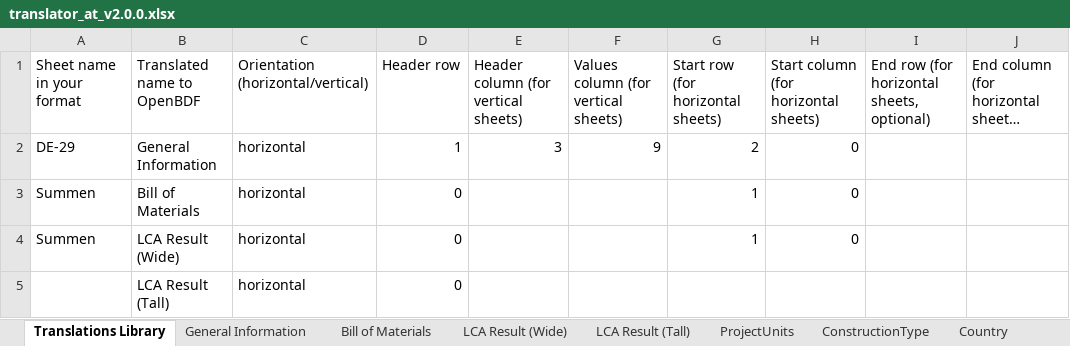
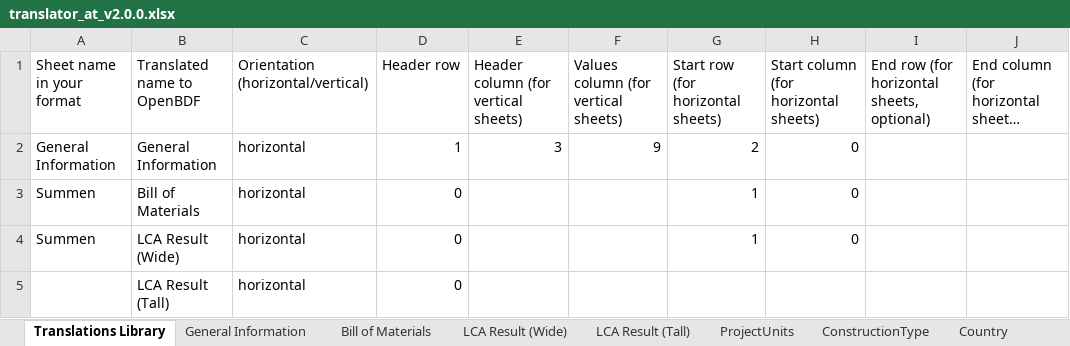
Before and after one commit to EPFL-ENAC/lmc-openbdf, an Excel workbook: translators/translator_at_v2.0.0.xlsx, sheet Translations Library, drawn as a sheet; long unchanged cells end in …; values as stored, in another font and other column widths than the file's, no borders; the diff names each change by its address in the sheet, - before the commit and + after, or states it on an @@ line.

```diff
--- a/translators/translator_at_v2.0.0.xlsx (sheet Translations Library)
+++ b/translators/translator_at_v2.0.0.xlsx (sheet Translations Library)
-A2 (Sheet name in your format): DE-29
+A2 (Sheet name in your format): General Information
```
Also changed, not shown: translators/templates/translator_bec_template_v2.0.0.xlsx, translators/translator_bec_at_v2.0.0.xlsx, 3 other files.
